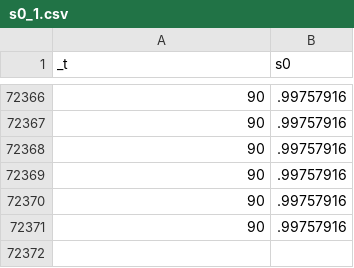
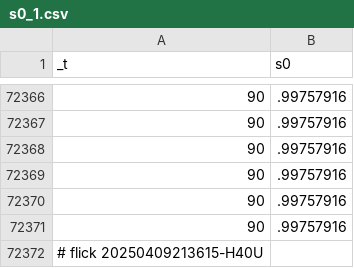
Before and after one commit to abikesa/provocateur, a CSV file: kitabo/ensi/ukubona/donorcase/test2/assets/csv/s0_1.csv, drawn as a sheet; only a part is shown, gaps mark what is left out; the diff names each change by its address in the sheet, - before the commit and + after, or states it on an @@ line.

Commit message:
kitabo/ensi/ukubona/donorcase/test2/assets/csv/s0_1.csv

```diff
--- a/kitabo/ensi/ukubona/donorcase/test2/assets/csv/s0_1.csv
+++ b/kitabo/ensi/ukubona/donorcase/test2/assets/csv/s0_1.csv
+row 72372: # flick 20250409213615-H40U
```
